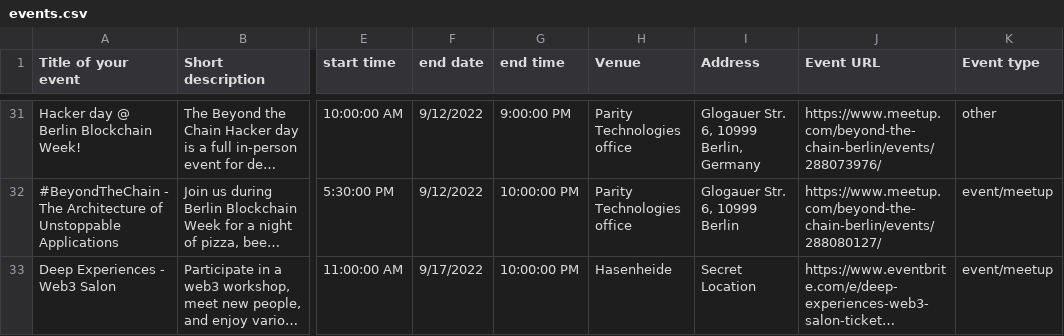
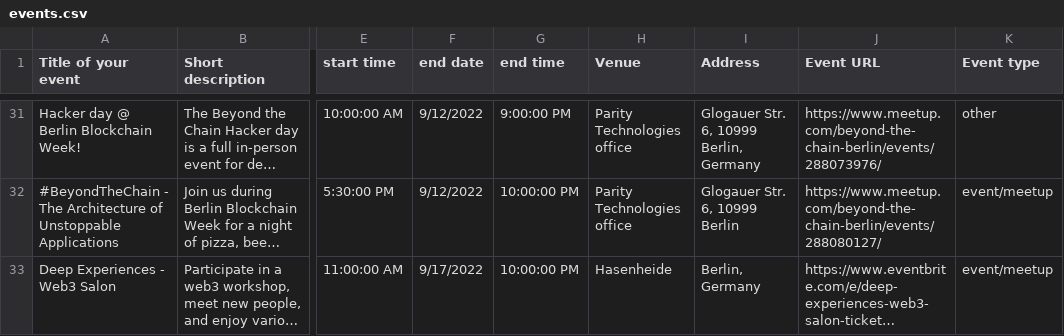
Before and after one commit to ligi/blockchainweek.berlin, a CSV file: events.csv, drawn as a sheet; only a part is shown, gaps mark what is left out; long unchanged cells end in …; the diff names each change by its address in the sheet, - before the commit and + after, or states it on an @@ line.

Commit message:
Add files via upload

```diff
--- a/events.csv
+++ b/events.csv
-I33 (Address): Secret Location
+I33 (Address): Berlin, Germany
```
